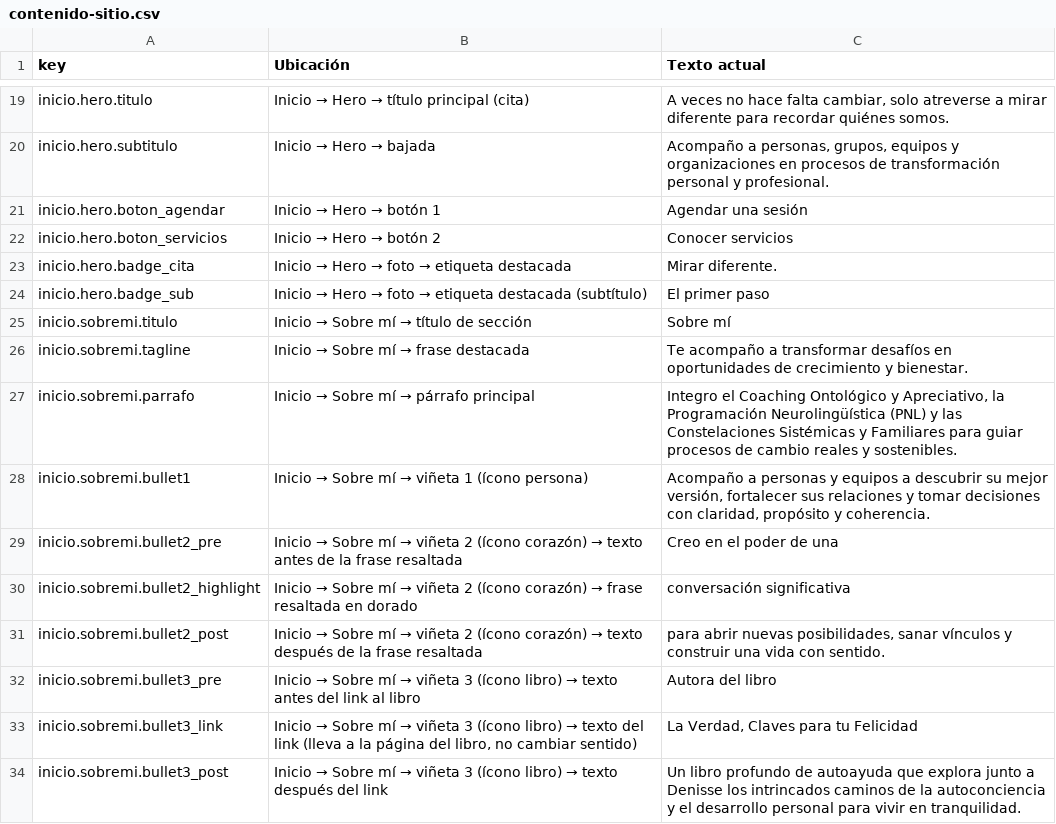
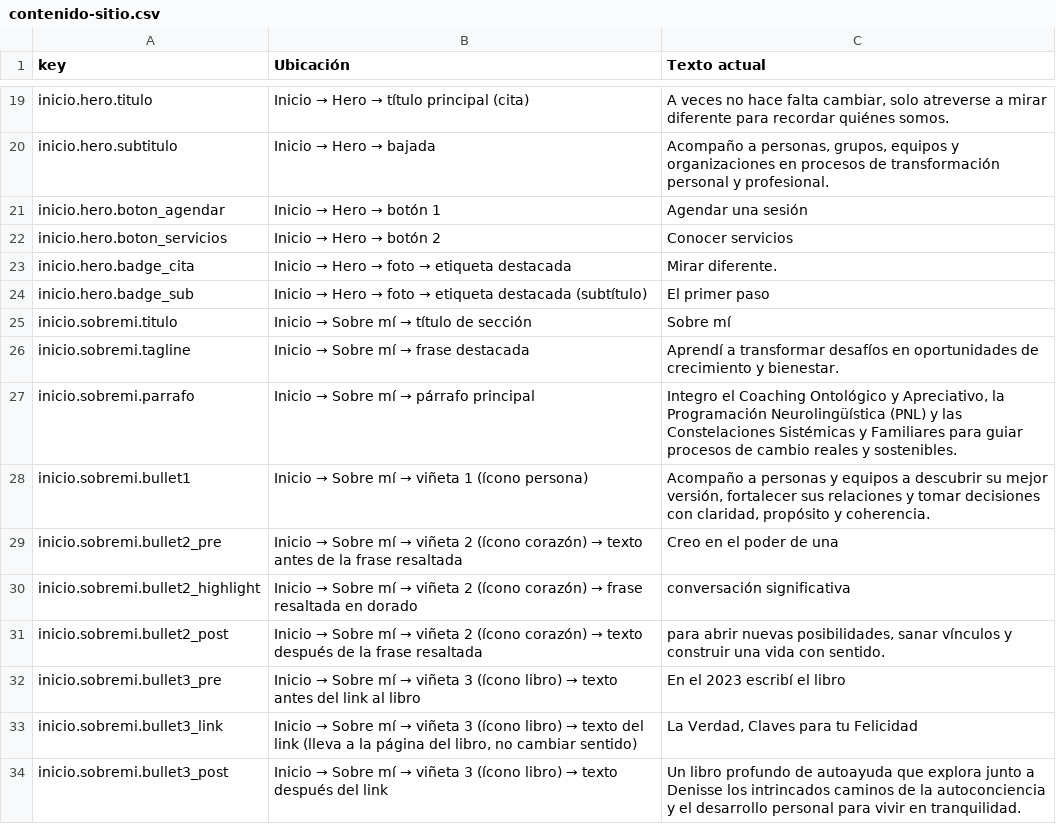
Before and after one commit to GustavoVasquezS/denisse-landing-form, a CSV file: contenido-sitio.csv, drawn as a sheet; only a part is shown, gaps mark what is left out.

```diff
--- a/contenido-sitio.csv
+++ b/contenido-sitio.csv
@@ -25,3 +25,3 @@ key,Ubicación,Texto actual
 "inicio.sobremi.titulo","Inicio → Sobre mí → título de sección","Sobre mí"
-"inicio.sobremi.tagline","Inicio → Sobre mí → frase destacada","Te acompaño a transformar desafíos en oportunidades de crecimiento y bienestar."
+"inicio.sobremi.tagline","Inicio → Sobre mí → frase destacada","Aprendí a transformar desafíos en oportunidades de crecimiento y bienestar."
 "inicio.sobremi.parrafo","Inicio → Sobre mí → párrafo principal","Integro el Coaching Ontológico y Apreciativo, la Programación Neurolingüística (PNL) y las Constelaciones Sistémicas y Familiares para guiar procesos de cambio reales y sostenibles."
@@ -31,3 +31,3 @@ key,Ubicación,Texto actual
 "inicio.sobremi.bullet2_post","Inicio → Sobre mí → viñeta 2 (ícono corazón) → texto después de la frase resaltada","para abrir nuevas posibilidades, sanar vínculos y construir una vida con sentido."
-"inicio.sobremi.bullet3_pre","Inicio → Sobre mí → viñeta 3 (ícono libro) → texto antes del link al libro","Autora del libro "
+"inicio.sobremi.bullet3_pre","Inicio → Sobre mí → viñeta 3 (ícono libro) → texto antes del link al libro","En el 2023 escribí el libro "
 "inicio.sobremi.bullet3_link","Inicio → Sobre mí → viñeta 3 (ícono libro) → texto del link (lleva a la página del libro, no cambiar sentido)","La Verdad, Claves para tu Felicidad"
```
Also changed, not shown: 3 other files.
